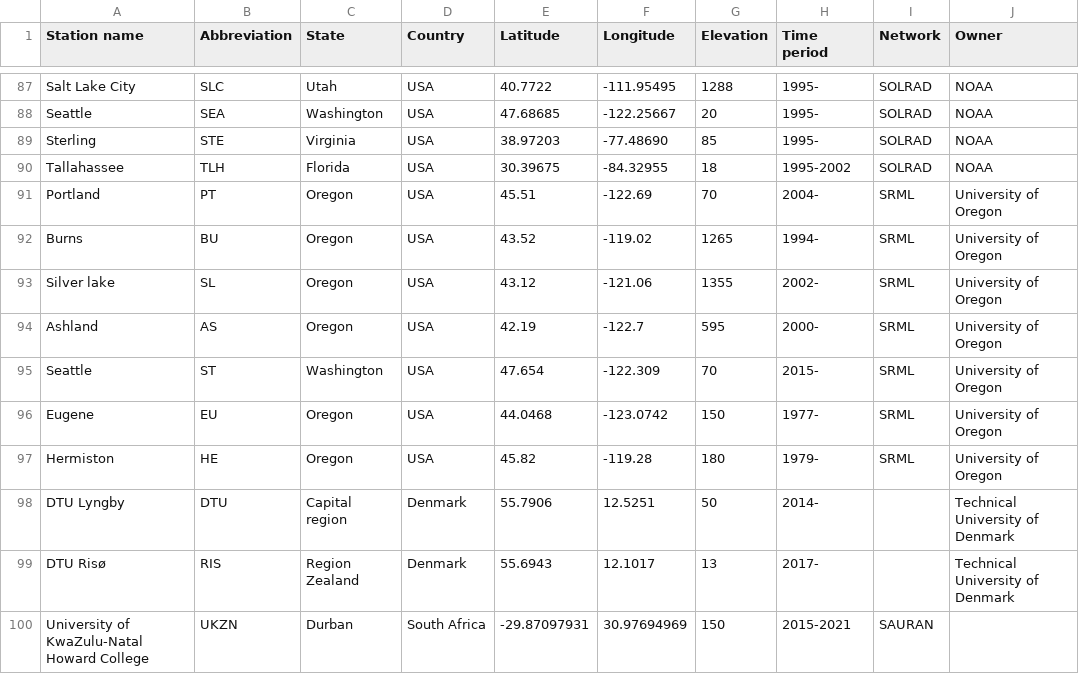
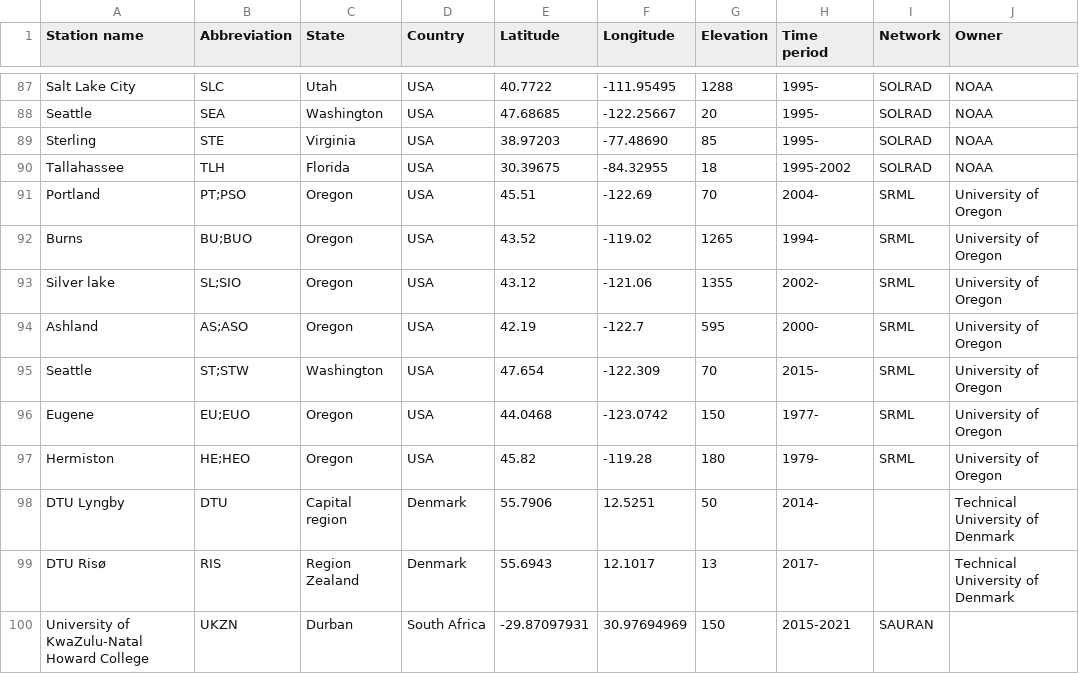
Before and after one commit to AssessingSolar/solarstations, a CSV file: solarstations.csv, drawn as a sheet; only a part is shown, gaps mark what is left out; the diff names each change by its address in the sheet, - before the commit and + after, or states it on an @@ line.

```diff
--- a/solarstations.csv
+++ b/solarstations.csv
-B91 (Abbreviation): PT
+B91 (Abbreviation): PT;PSO
-B92 (Abbreviation): BU
+B92 (Abbreviation): BU;BUO
-B93 (Abbreviation): SL
+B93 (Abbreviation): SL;SIO
-B94 (Abbreviation): AS
+B94 (Abbreviation): AS;ASO
-B95 (Abbreviation): ST
+B95 (Abbreviation): ST;STW
-B96 (Abbreviation): EU
+B96 (Abbreviation): EU;EUO
-B97 (Abbreviation): HE
+B97 (Abbreviation): HE;HEO
```
Also changed, not shown: 2 other files.
